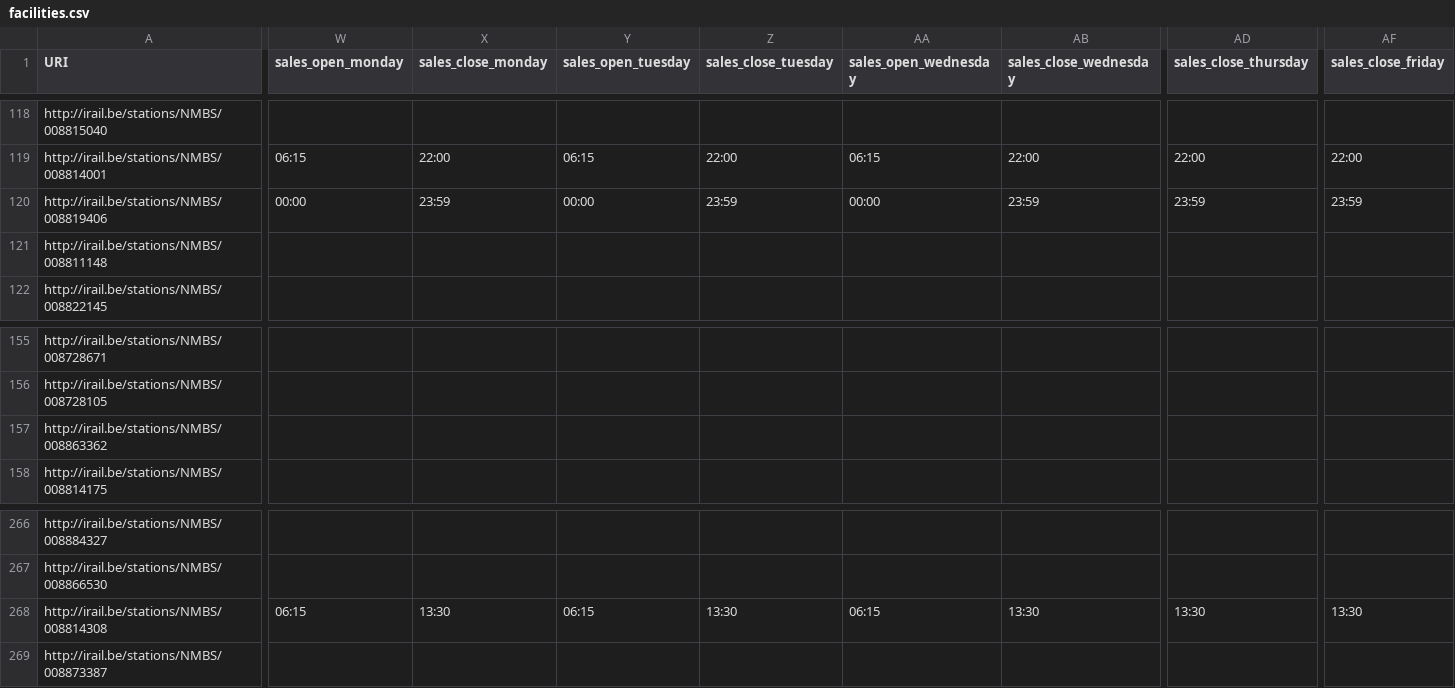
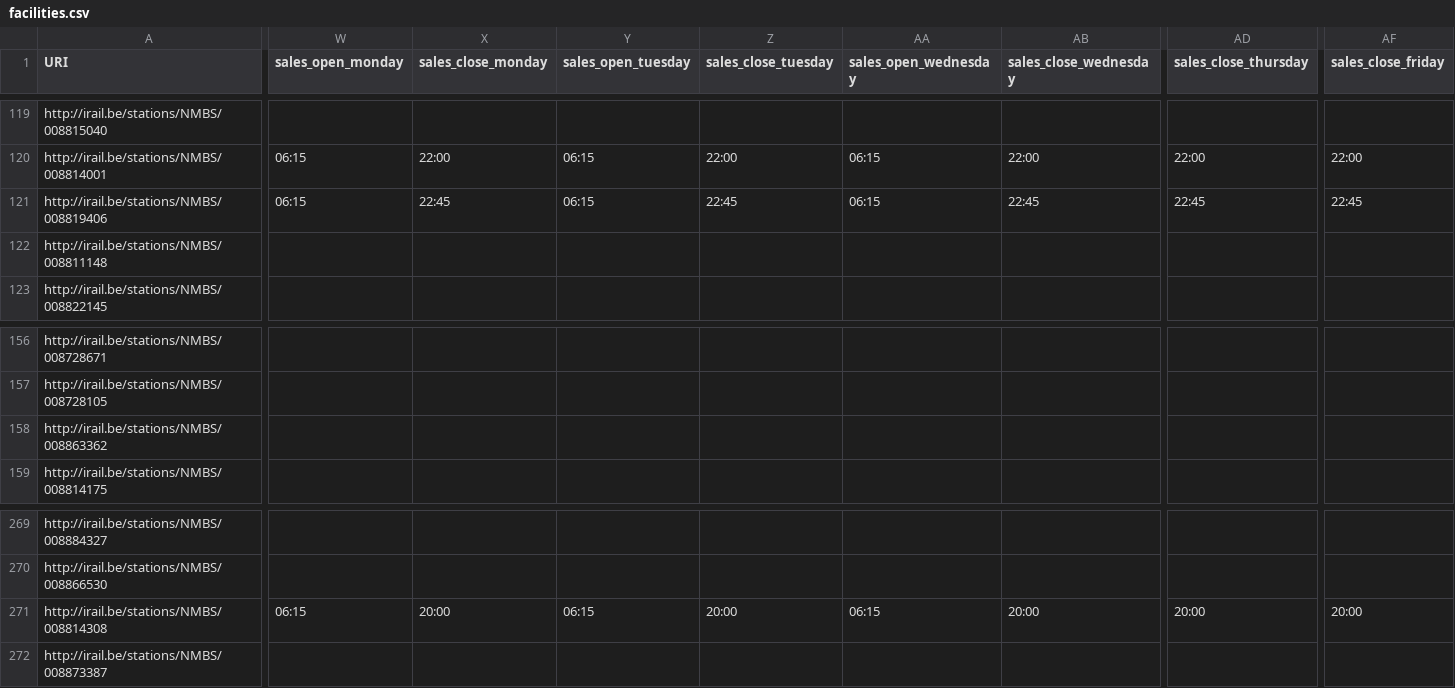
Before and after one commit to iRail/stations, a CSV file: facilities.csv, drawn as a sheet; only a part is shown, gaps mark what is left out; addresses are those after the commit; the diff covers the shown part only; the diff names each change by its address in the sheet, - before the commit and + after, or states it on an @@ line.

Commit message:
Updated facilities from NMBS website

```diff
--- a/facilities.csv
+++ b/facilities.csv
-W121 (sales_open_monday): 00:00
+W121 (sales_open_monday): 06:15
-X121 (sales_close_monday): 23:59
+X121 (sales_close_monday): 22:45
-Y121 (sales_open_tuesday): 00:00
+Y121 (sales_open_tuesday): 06:15
-Z121 (sales_close_tuesday): 23:59
+Z121 (sales_close_tuesday): 22:45
-AA121 (sales_open_wednesday): 00:00
+AA121 (sales_open_wednesday): 06:15
-AB121 (sales_close_wednesday): 23:59
+AB121 (sales_close_wednesday): 22:45
-AD121 (sales_close_thursday): 23:59
+AD121 (sales_close_thursday): 22:45
-AF121 (sales_close_friday): 23:59
+AF121 (sales_close_friday): 22:45
-X271 (sales_close_monday): 13:30
+X271 (sales_close_monday): 20:00
-Z271 (sales_close_tuesday): 13:30
+Z271 (sales_close_tuesday): 20:00
-AB271 (sales_close_wednesday): 13:30
+AB271 (sales_close_wednesday): 20:00
-AD271 (sales_close_thursday): 13:30
+AD271 (sales_close_thursday): 20:00
-AF271 (sales_close_friday): 13:30
+AF271 (sales_close_friday): 20:00
```
Also changed, not shown: 4 added rows and 29 edited cells elsewhere in this file.
